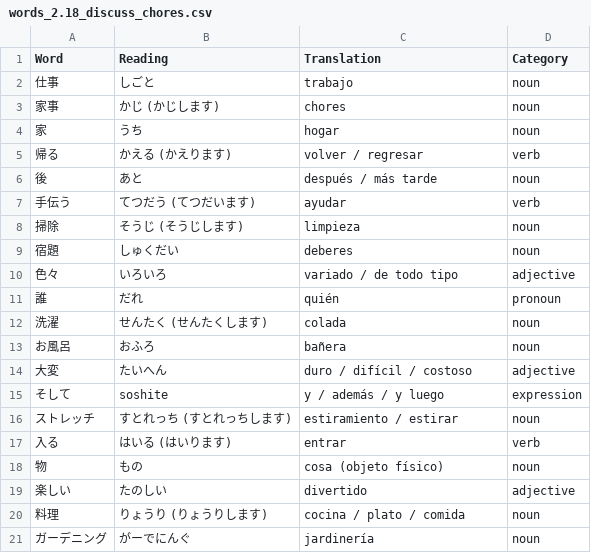
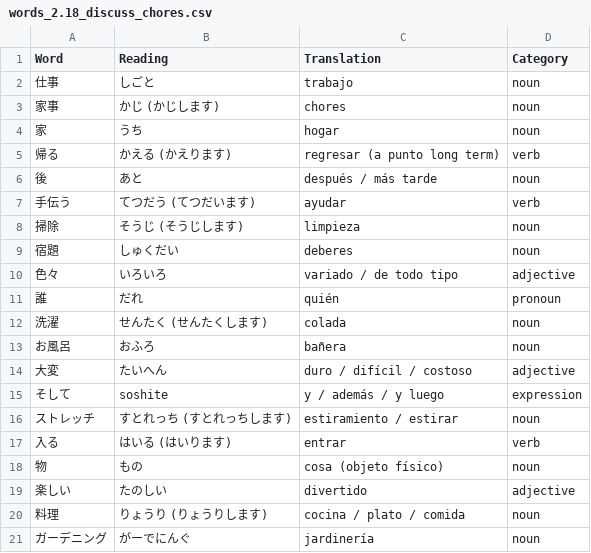
Before and after one commit to shuoscaryo/word_shuffler, a CSV file: japanese/words/words_2.18_discuss_chores.csv, drawn as a sheet.

Commit message:
word fixes

```diff
--- a/japanese/words/words_2.18_discuss_chores.csv
+++ b/japanese/words/words_2.18_discuss_chores.csv
@@ -4,3 +4,3 @@ Word,Reading,Translation,Category
 家,うち,hogar,noun
-帰る,かえる (かえります),volver / regresar,verb
+帰る,かえる (かえります),regresar (a punto long term),verb
 後,あと,después / más tarde,noun
```
Also changed, not shown: japanese/words/words_2.10_describe_your_routine.csv, japanese/words/words_3.8.2_extra_unit_duol_update.csv.
